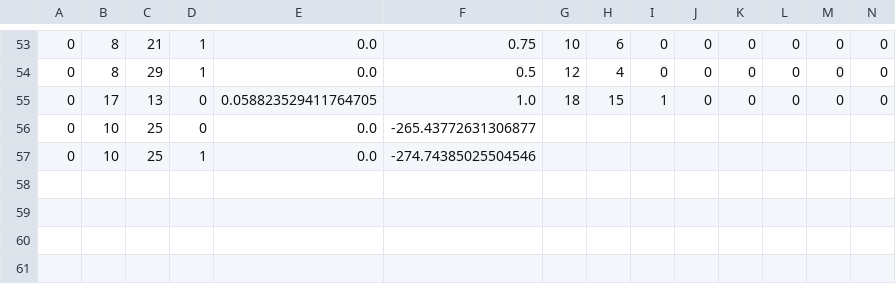
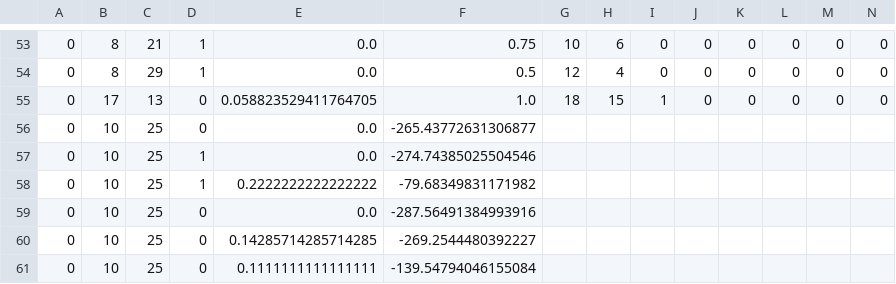
Before and after one commit to Michaelwwgo/conflict-graph, a CSV file: stats.csv, drawn as a sheet; only a part is shown, gaps mark what is left out; rows hold the shown columns only; the diff names each change by its address in the sheet, - before the commit and + after, or states it on an @@ line.

```diff
--- a/stats.csv
+++ b/stats.csv
+row 58: 0 | 10 | 25 | 1 | 0.2222222222222222 | -79.68349831171982
+row 59: 0 | 10 | 25 | 0 | 0.0 | -287.56491384993916
+row 60: 0 | 10 | 25 | 0 | 0.14285714285714285 | -269.2544480392227
+row 61: 0 | 10 | 25 | 0 | 0.1111111111111111 | -139.54794046155084
```
Also changed, not shown: 1 other file.
